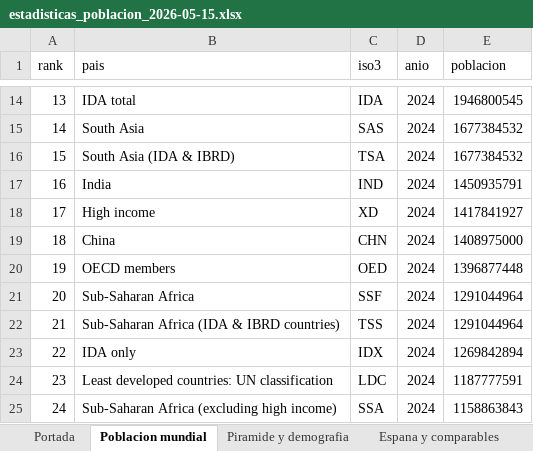
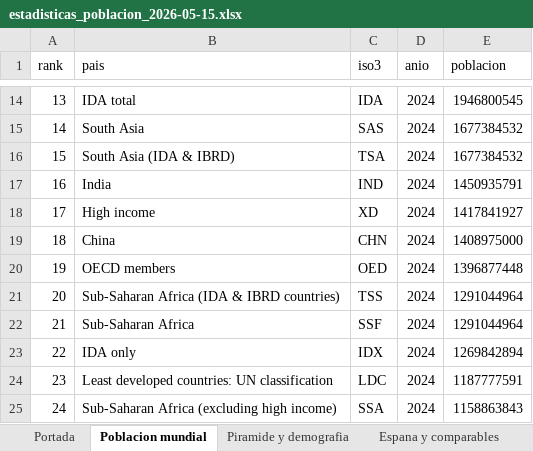
Before and after one commit to laminarrieta/estadisticas-statista, an Excel workbook: data/estadisticas_poblacion_2026-05-15.xlsx, sheet Poblacion mundial, drawn as a sheet; only a part is shown, gaps mark what is left out; values as stored, in another font and other column widths than the file's, no borders; the diff names each change by its address in the sheet, - before the commit and + after, or states it on an @@ line.

```diff
--- a/data/estadisticas_poblacion_2026-05-15.xlsx (sheet Poblacion mundial)
+++ b/data/estadisticas_poblacion_2026-05-15.xlsx (sheet Poblacion mundial)
-B21 (pais): Sub-Saharan Africa
+B21 (pais): Sub-Saharan Africa (IDA & IBRD countries)
-C21 (iso3): SSF
+C21 (iso3): TSS
-B22 (pais): Sub-Saharan Africa (IDA & IBRD countries)
+B22 (pais): Sub-Saharan Africa
-C22 (iso3): TSS
+C22 (iso3): SSF
```
Also changed, not shown: sheet Urbanizacion y migracion, sheet Portada, 1 other file.
